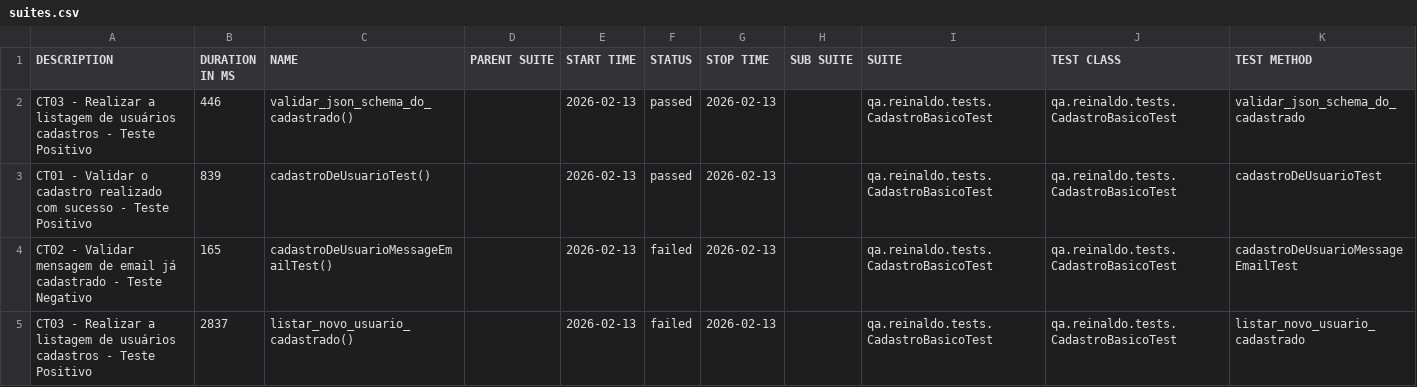
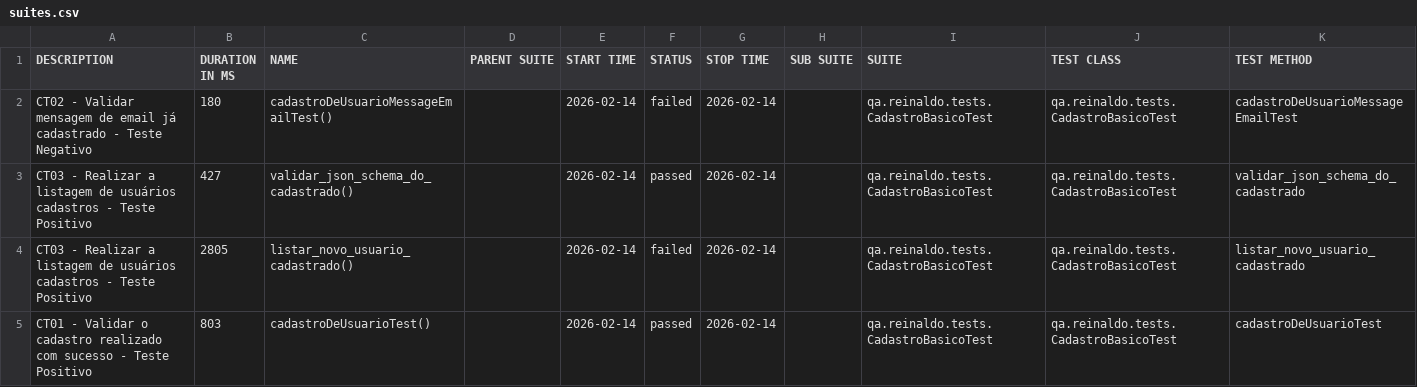
Before and after one commit to reinaldorossetti/rest-assured-kotlin, a CSV file: data/suites.csv, drawn as a sheet.

```diff
--- a/data/suites.csv
+++ b/data/suites.csv
@@ -1,5 +1,5 @@
 "DESCRIPTION","DURATION IN MS","NAME","PARENT SUITE","START TIME","STATUS","STOP TIME","SUB SUITE","SUITE","TEST CLASS","TEST METHOD"
-"CT03 - Realizar a listagem de usuários cadastros - Teste Positivo","446","validar_json_schema_do_cadastrado()","","2026-02-13","passed","2026-02-13","","qa.reinaldo.tests.CadastroBasicoTest","qa.reinaldo.tests.CadastroBasicoTest","validar_json_schema_do_cadastrado"
-"CT01 - Validar o cadastro realizado com sucesso - Teste Positivo","839","cadastroDeUsuarioTest()","","2026-02-13","passed","2026-02-13","","qa.reinaldo.tests.CadastroBasicoTest","qa.reinaldo.tests.CadastroBasicoTest","cadastroDeUsuarioTest"
-"CT02 - Validar mensagem de email já cadastrado - Teste Negativo","165","cadastroDeUsuarioMessageEmailTest()","","2026-02-13","failed","2026-02-13","","qa.reinaldo.tests.CadastroBasicoTest","qa.reinaldo.tests.CadastroBasicoTest","cadastroDeUsuarioMessageEmailTest"
-"CT03 - Realizar a listagem de usuários cadastros - Teste Positivo","2837","listar_novo_usuario_cadastrado()","","2026-02-13","failed","2026-02-13","","qa.reinaldo.tests.CadastroBasicoTest","qa.reinaldo.tests.CadastroBasicoTest","listar_novo_usuario_cadastrado"
+"CT02 - Validar mensagem de email já cadastrado - Teste Negativo","180","cadastroDeUsuarioMessageEmailTest()","","2026-02-14","failed","2026-02-14","","qa.reinaldo.tests.CadastroBasicoTest","qa.reinaldo.tests.CadastroBasicoTest","cadastroDeUsuarioMessageEmailTest"
+"CT03 - Realizar a listagem de usuários cadastros - Teste Positivo","427","validar_json_schema_do_cadastrado()","","2026-02-14","passed","2026-02-14","","qa.reinaldo.tests.CadastroBasicoTest","qa.reinaldo.tests.CadastroBasicoTest","validar_json_schema_do_cadastrado"
+"CT03 - Realizar a listagem de usuários cadastros - Teste Positivo","2805","listar_novo_usuario_cadastrado()","","2026-02-14","failed","2026-02-14","","qa.reinaldo.tests.CadastroBasicoTest","qa.reinaldo.tests.CadastroBasicoTest","listar_novo_usuario_cadastrado"
+"CT01 - Validar o cadastro realizado com sucesso - Teste Positivo","803","cadastroDeUsuarioTest()","","2026-02-14","passed","2026-02-14","","qa.reinaldo.tests.CadastroBasicoTest","qa.reinaldo.tests.CadastroBasicoTest","cadastroDeUsuarioTest"
```
Also changed, not shown: 23 other files.
